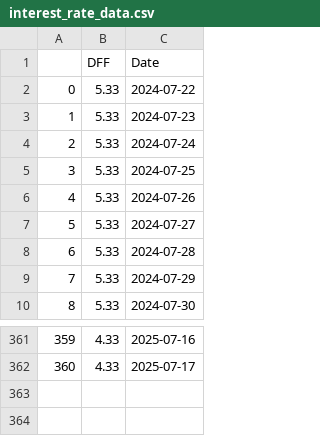
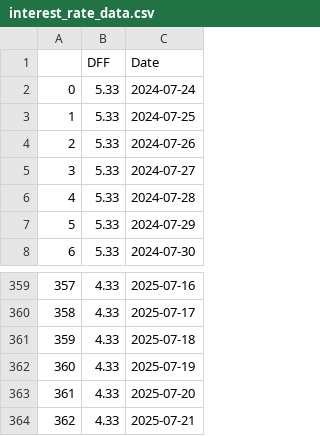
Before and after one commit to Brycekratzer/Economic-Web-DashBoard, a CSV file: data/monetary_policy/interest_rate_data.csv, drawn as a sheet; only a part is shown, gaps mark what is left out; removed rows and columns are numbered as before the commit, all else as after; the diff names each change by its address in the sheet, - before the commit and + after, or states it on an @@ line.

```diff
--- a/data/monetary_policy/interest_rate_data.csv
+++ b/data/monetary_policy/interest_rate_data.csv
-row 2: 0 | 5.33 | 2024-07-22
-row 3: 1 | 5.33 | 2024-07-23
@@ column A renumbered between rows 2 and 360 @@
+row 361: 359 | 4.33 | 2025-07-18
+row 362: 360 | 4.33 | 2025-07-19
+row 363: 361 | 4.33 | 2025-07-20
+row 364: 362 | 4.33 | 2025-07-21
```
Also changed, not shown: data/model_data/Pre_Norm_Model_Data.csv, data/model_projections/actual_stock_week_prior.csv, 12 other files.
